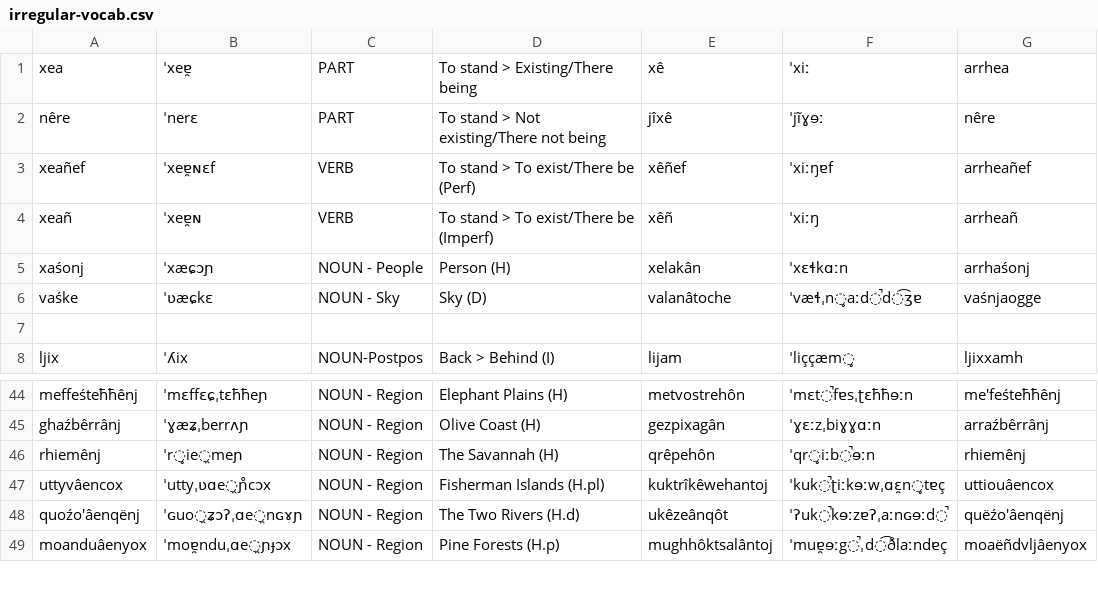
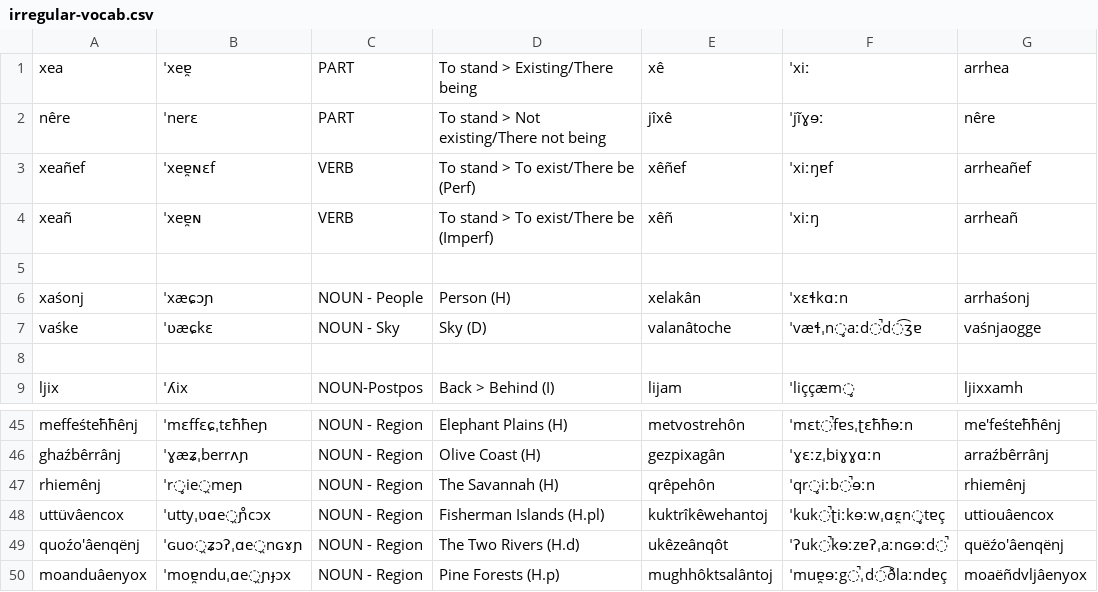
Before and after one commit to ausazh/Proto-Azxish, a CSV file: vocab/irregular-vocab.csv, drawn as a sheet; only a part is shown, gaps mark what is left out.

Commit message:
Generated new batch of vocab

```diff
--- a/vocab/irregular-vocab.csv
+++ b/vocab/irregular-vocab.csv
@@ -4,2 +4,3 @@ xeañef,ˈxeɐ̯ɴɛf,VERB,To stand > To exist/There be (Perf),xêñef,ˈxiːŋ
 xeañ,ˈxeɐ̯ɴ,VERB,To stand > To exist/There be (Imperf),xêñ,ˈxiːŋ,arrheañ
+
 xaśonj,ˈxæɕɔɲ,NOUN - People,Person (H),xelakân,ˈxɛɬkɑːn,arrhaśonj
@@ -46,3 +47,3 @@ ghaźbêrrânj,ˈɣæʑˌberrʌɲ,NOUN - Region,Olive Coast (H),gezpixagân,
 rhiemênj,ˈr̥ie̯meɲ,NOUN - Region,The Savannah (H),qrêpehôn,ˈqr̥iːb̚ɘːn,rhiemênj
-uttyvâencox,ˈuttyˌʋɑe̯ɲ̊cɔx,NOUN - Region,Fisherman Islands (H.pl),kuktrîkêwehantoj,ˈkuk̚ʈiːkɘːwˌɑɛ̯n̥tɐç,uttiouâencox
+uttüvâencox,ˈuttyˌʋɑe̯ɲ̊cɔx,NOUN - Region,Fisherman Islands (H.pl),kuktrîkêwehantoj,ˈkuk̚ʈiːkɘːwˌɑɛ̯n̥tɐç,uttiouâencox
 quoźo'âenqënj,ˈɢuo̯ʑɔʔˌɑe̯nɢɤɲ,NOUN - Region,The Two Rivers (H.d),ukêzeânqôt,ˈʔuk̚kɘːzɐʔˌaːnɢɘːd̚,quëźo'âenqënj
```
Also changed, not shown: vocab/old-vocab.csv, 9 other files.
